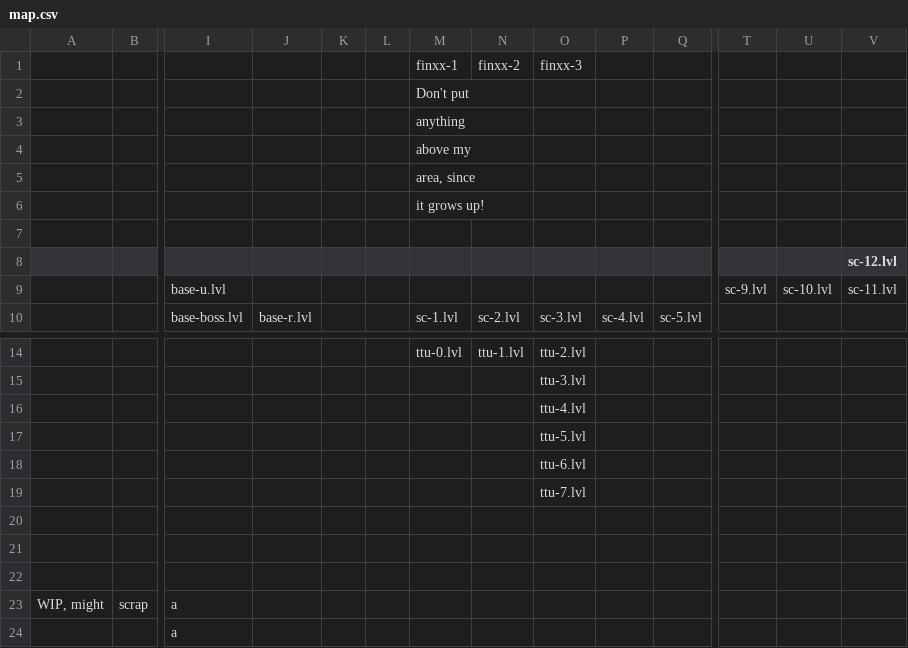
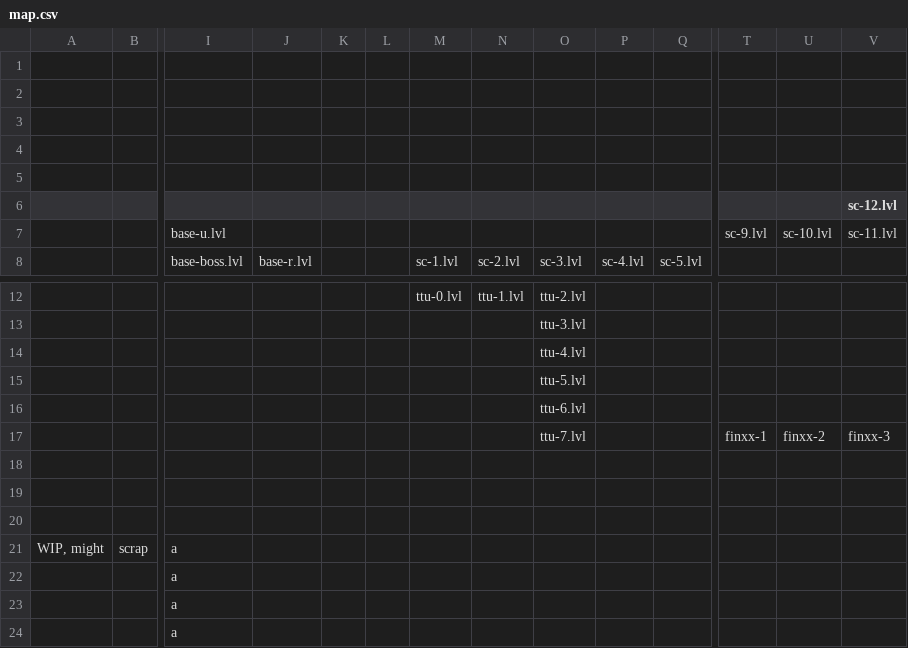
Before and after one commit to v3slimeman/Anni7, a CSV file: data/map.csv, drawn as a sheet; only a part is shown, gaps mark what is left out; the shorter side is filled out with more unchanged rows; removed rows and columns are numbered as before the commit, all else as after; rows hold the shown columns only; the diff names each change by its address in the sheet, - before the commit and + after, or states it on an @@ line.

```diff
--- a/data/map.csv
+++ b/data/map.csv
-row 1:  |  |  |  |  |  | finxx-1 | finxx-2 | finxx-3
-row 2:  |  |  |  |  |  | Don't put
-M1: anything
+M1: (empty)
-M2: above my
+M2: (empty)
-M3: area, since
+M3: (empty)
-M4: it grows up!
+M4: (empty)
-row 19:  |  |  |  |  |  |  |  | ttu-7.lvl
+row 17:  |  |  |  |  |  |  |  | ttu-7.lvl |  |  | finxx-1 | finxx-2 | finxx-3
```
Also changed, not shown: 4 other files.
